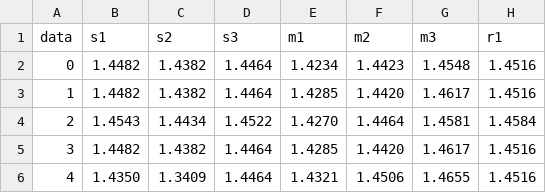
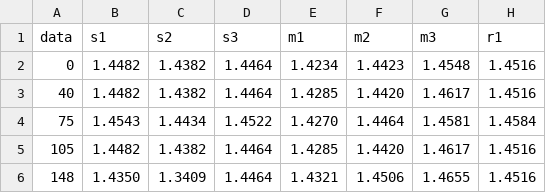
Before and after one commit to icarob-eng/contador-de-pixels, a CSV file: massas.csv, drawn as a sheet; only a part is shown; the diff names each change by its address in the sheet, - before the commit and + after, or states it on an @@ line.

```diff
--- a/massas.csv
+++ b/massas.csv
-A3 (data): 1
+A3 (data): 40
-A4 (data): 2
+A4 (data): 75
-A5 (data): 3
+A5 (data): 105
-A6 (data): 4
+A6 (data): 148
```
Also changed, not shown: 2 other files.
